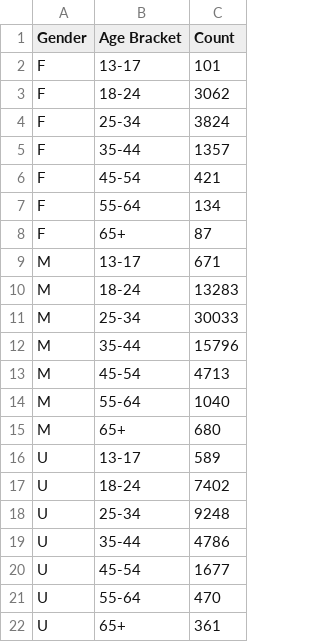
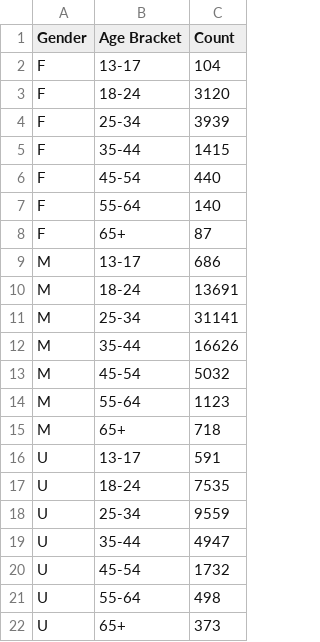
Before and after one commit to premstaller1/instagram-graph-api, a CSV file: data/genderminimal_data.csv, drawn as a sheet.

```diff
--- a/data/genderminimal_data.csv
+++ b/data/genderminimal_data.csv
@@ -1,22 +1,22 @@
 Gender,Age Bracket,Count
-F,13-17,101
-F,18-24,3062
-F,25-34,3824
-F,35-44,1357
-F,45-54,421
-F,55-64,134
+F,13-17,104
+F,18-24,3120
+F,25-34,3939
+F,35-44,1415
+F,45-54,440
+F,55-64,140
 F,65+,87
-M,13-17,671
-M,18-24,13283
-M,25-34,30033
-M,35-44,15796
-M,45-54,4713
-M,55-64,1040
-M,65+,680
-U,13-17,589
-U,18-24,7402
-U,25-34,9248
-U,35-44,4786
-U,45-54,1677
-U,55-64,470
-U,65+,361
+M,13-17,686
+M,18-24,13691
+M,25-34,31141
+M,35-44,16626
+M,45-54,5032
+M,55-64,1123
+M,65+,718
+U,13-17,591
+U,18-24,7535
+U,25-34,9559
+U,35-44,4947
+U,45-54,1732
+U,55-64,498
+U,65+,373
```
Also changed, not shown: data/cityminimal_data.csv, data/country_data.csv, 9 other files.
